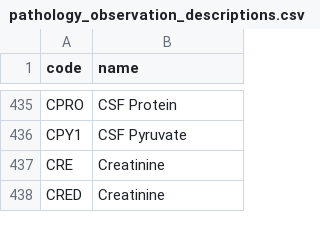
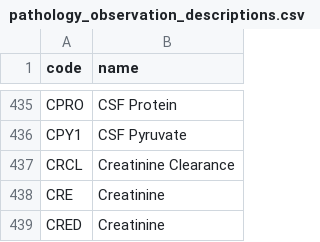
Before and after one commit to airslie/renalware-core, a CSV file: db/seeds/default/pathology_observation_descriptions.csv, drawn as a sheet; only a part is shown, gaps mark what is left out.

Commit message:
Add missing observation description for pathology

```diff
--- a/db/seeds/default/pathology_observation_descriptions.csv
+++ b/db/seeds/default/pathology_observation_descriptions.csv
@@ -436,2 +436,3 @@
 "CPY1","CSF Pyruvate"
+"CRCL","Creatinine Clearance"
 "CRE","Creatinine"
```
Also changed, not shown: 2 other files.
